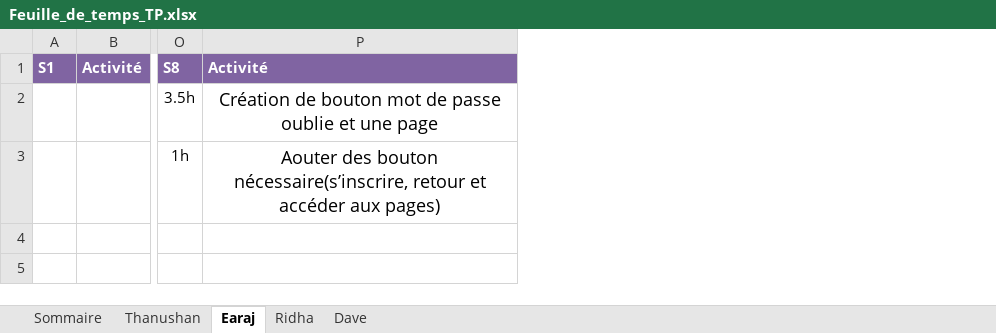
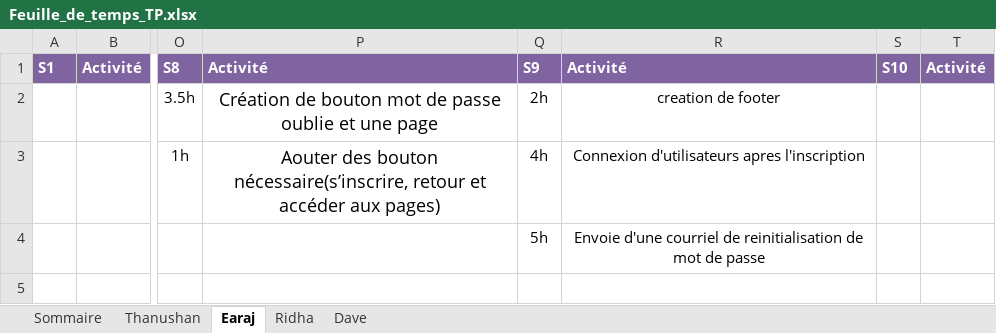
Before and after one commit to earaj/Tech2buy-webapp, an Excel workbook: Documents/Feuille_de_temps_TP.xlsx, sheet Earaj, drawn as a sheet; only a part is shown, gaps mark what is left out; values as stored, in another font and other column widths than the file's, no borders; the diff names each change by its address in the sheet, - before the commit and + after, or states it on an @@ line.

Commit message:
Travail sur l'API de envoie de courriel et connexion apres inscription

```diff
--- a/Documents/Feuille_de_temps_TP.xlsx (sheet Earaj)
+++ b/Documents/Feuille_de_temps_TP.xlsx (sheet Earaj)
+column Q, rows 1-4: S9 | 2h | 4h | 5h
+column R, rows 1-4: Activité | creation de footer | Connexion d'utilisateurs apres l'inscription | Envoie d'une courriel de reinitialisation de mot de passe
+column S, row 1: S10
+column T, row 1: Activité
```
Also changed, not shown: sheet Sommaire, 6 other files.
